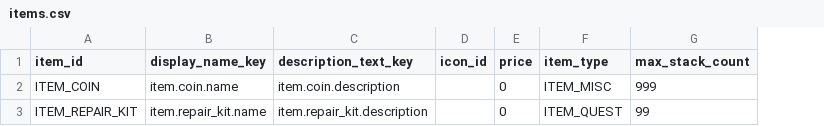
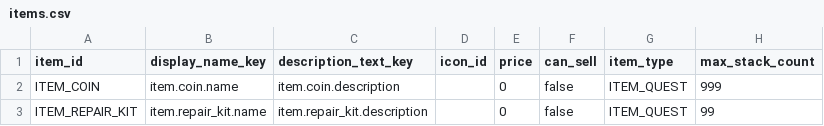
Before and after one commit to HOPPANG777/Project-Ruin, a CSV file: Assets/_Game/Data/Csv/items.csv, drawn as a sheet; addresses are those after the commit; the diff names each change by its address in the sheet, - before the commit and + after, or states it on an @@ line.

Commit message:
[기능] 재화 기반 상점 구매·판매 시스템 완성
- 왜: NPC 대화에서 상점을 열고 재화를 이용해 안전하게 거래할 흐름이 필요함
- 무엇: 상점·재고 CSV 로더와 저장소, 원자적 인벤토리 교환 및 구매·판매 UI 추가
- 무엇: OPEN_SHOP 대화 액션, 재화 HUD, GameRoot 초기화와 거래 검증 테스트 연동
- 주의: shops.csv와 shop_stock.csv는 현재 헤더만 있어 실제 상점 데이터 추가가 필요함

```diff
--- a/Assets/_Game/Data/Csv/items.csv
+++ b/Assets/_Game/Data/Csv/items.csv
+column F (can_sell), rows 2-3: false | false
-G2 (item_type): ITEM_MISC
+G2 (item_type): ITEM_QUEST
```
Also changed, not shown: 19 other files.
